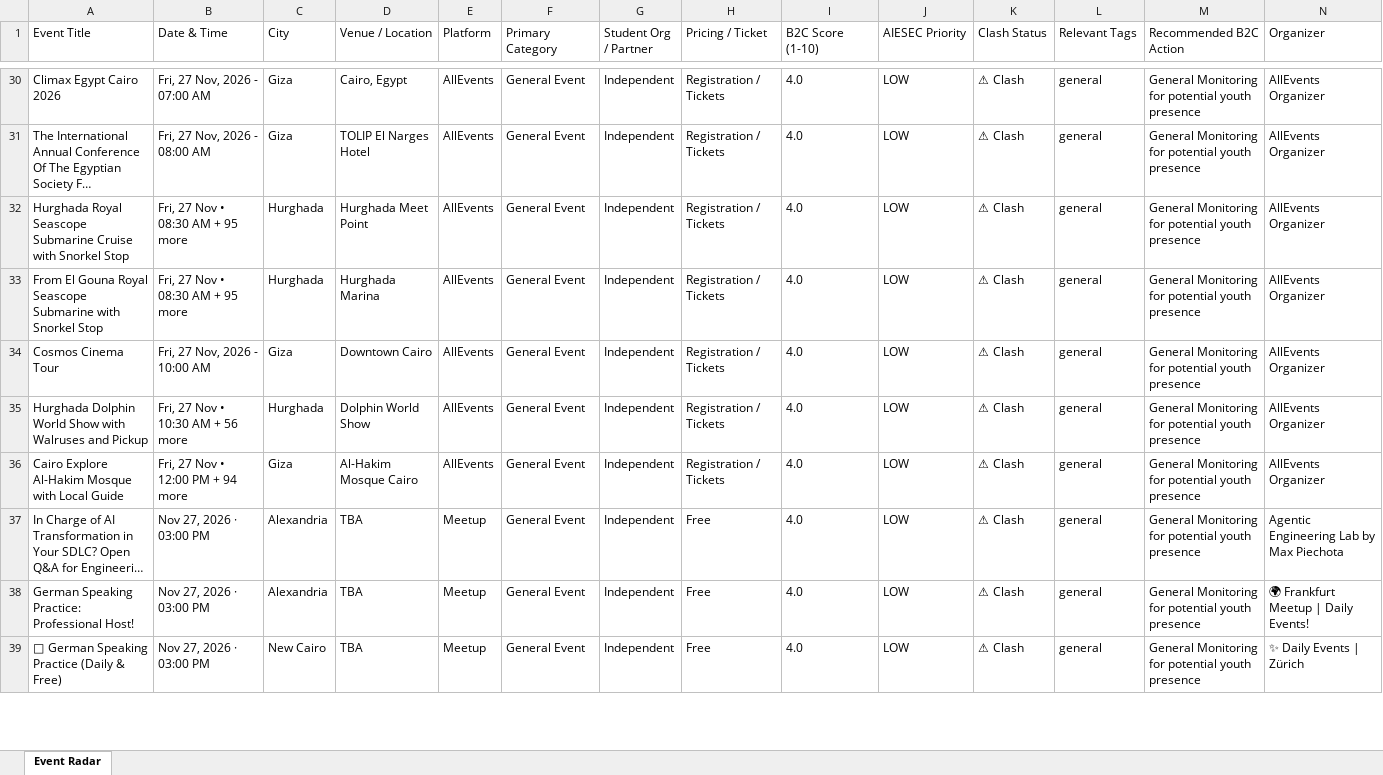
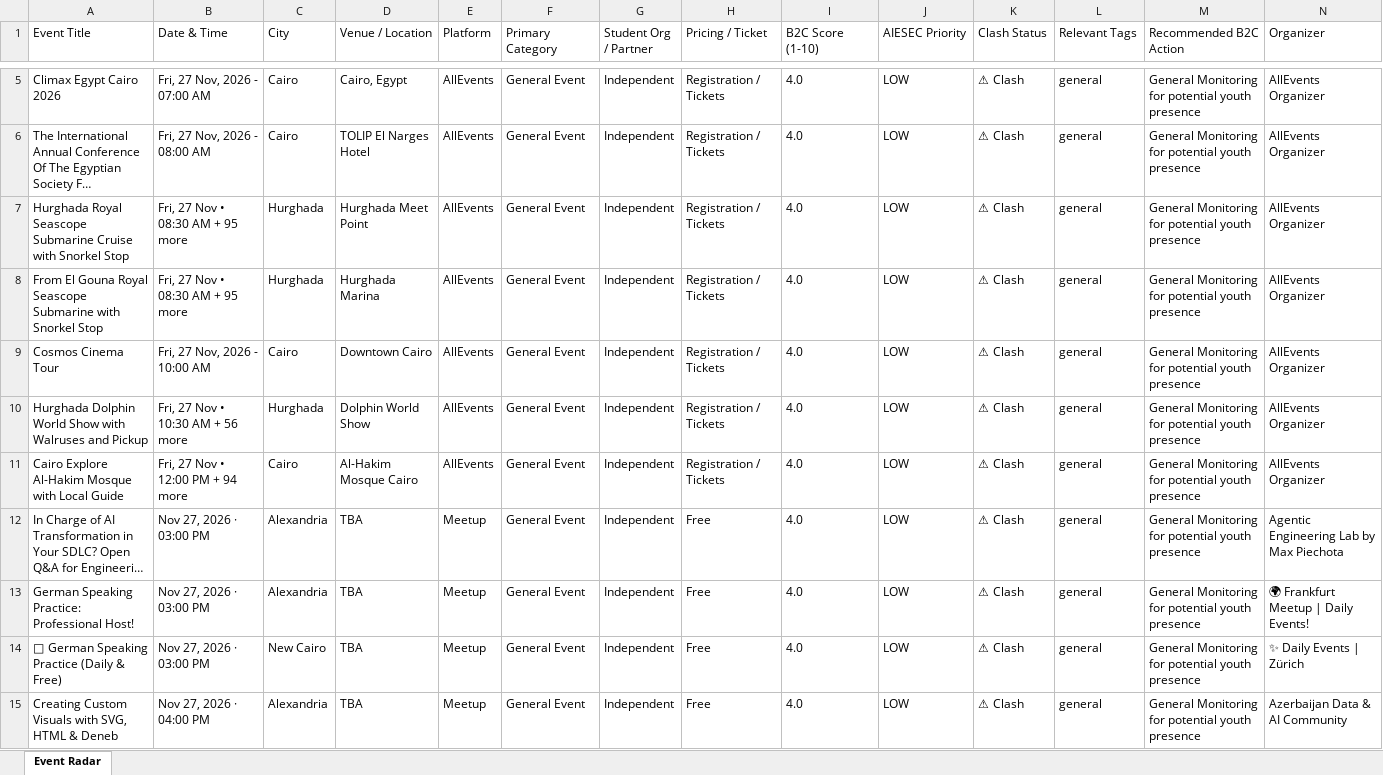
Before and after one commit to abdelrahmanmotazz/aiesec-event-radar, an Excel workbook: data/aiesec_egypt_events_latest.xlsx, sheet Event Radar, drawn as a sheet; only a part is shown, gaps mark what is left out; long unchanged cells end in …; values as stored, in another font and other column widths than the file's, no borders; addresses are those after the commit; rows hold the shown columns only; the diff covers the shown part only; the diff names each change by its address in the sheet, - before the commit and + after, or states it on an @@ line.

```diff
--- a/data/aiesec_egypt_events_latest.xlsx (sheet Event Radar)
+++ b/data/aiesec_egypt_events_latest.xlsx (sheet Event Radar)
-C5:C6 (City): Giza
+C5:C6 (City): Cairo
-C9 (City): Giza
+C9 (City): Cairo
-C11 (City): Giza
+C11 (City): Cairo
+row 15: Creating Custom Visuals with SVG, HTML & Deneb | Nov 27, 2026 · 04:00 PM | Alexandria | TBA | Meetup | General Event | Independent | Free | 4.0 | LOW | ⚠ Clash | general | General Monitoring for potential youth presence | Azerbaijan Data & AI Community
```
Also changed, not shown: 16 added rows, 32 removed rows, 1 moved row and 88 edited cells elsewhere in this sheet, data/egypt_b2c_events_latest.xlsx, docs/data/aiesec_egypt_events_latest.xlsx, 10 other files.
